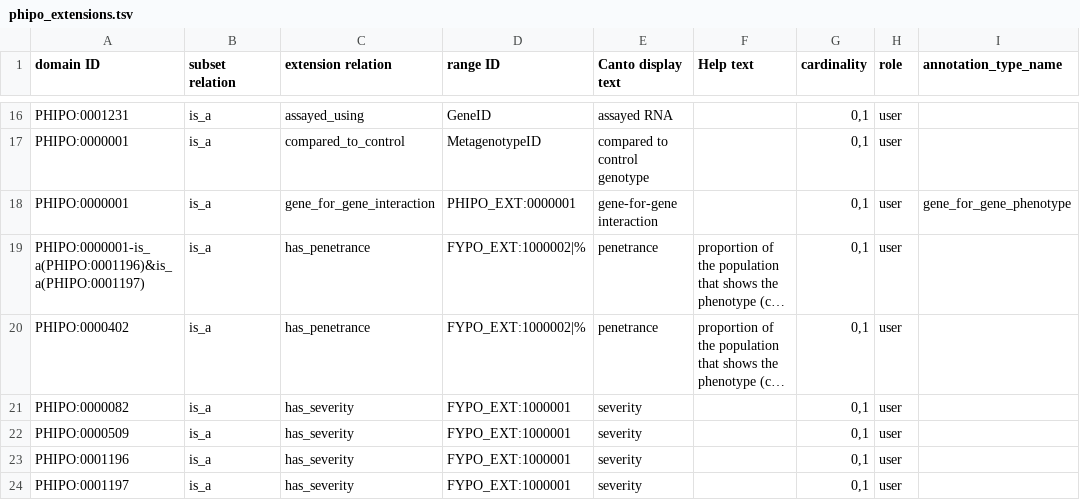
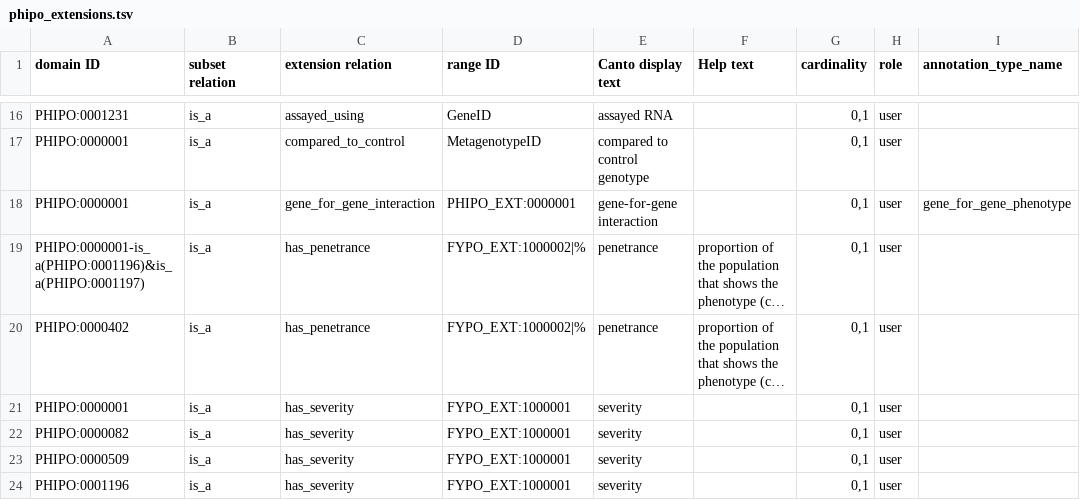
Before and after one commit to PHI-base/canto-config, a TSV file: annotation_extension/phipo_extensions.tsv, drawn as a sheet; only a part is shown, gaps mark what is left out; the shorter side is filled out with more unchanged rows; long unchanged cells end in …; the diff names each change by its address in the sheet, - before the commit and + after, or states it on an @@ line.

Commit message:
Enable severity extension on all PHI phenotypes
See #59

```diff
--- a/annotation_extension/phipo_extensions.tsv
+++ b/annotation_extension/phipo_extensions.tsv
+row 21: PHIPO:0000001 | is_a | has_severity | FYPO_EXT:1000001 | severity |  | 0,1 | user
```
